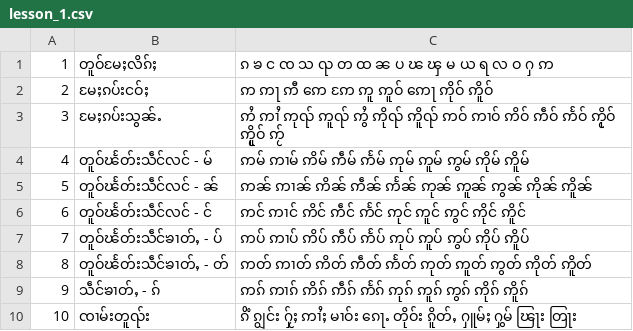
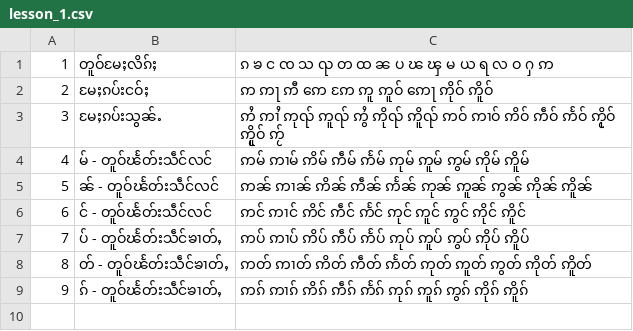
Before and after one commit to SaingHmineTun/TMKTypingTutor, a CSV file: src/main/resources/assets/lesson_1.csv, drawn as a sheet.

Commit message:
Modified - Use NamKhoneUnicode.ttf Modified - Lesson ComboBox fixed width! Modified - All csv files!

```diff
--- a/src/main/resources/assets/lesson_1.csv
+++ b/src/main/resources/assets/lesson_1.csv
@@ -3,8 +3,7 @@
 3, မႄႈၵပ်းသွၼ်ႉ, "ဢႆ ဢၢႆ ဢုၺ် ဢူၺ် ဢွႆ ဢိုၺ် ဢိူၺ် ဢဝ် ဢၢဝ် ဢိဝ် ဢဵဝ် ဢႅဝ် ဢႂိုဝ် ဢႂိူဝ် ဢႂ်"
-4, တူဝ်ၽႅတ်းသဵင်လင် - မ်, "ဢမ် ဢၢမ် ဢိမ် ဢဵမ် ဢႅမ် ဢုမ် ဢူမ် ဢွမ် ဢိုမ် ဢိူမ်"
-5, တူဝ်ၽႅတ်းသဵင်လင် - ၼ်, "ဢၼ် ဢၢၼ် ဢိၼ် ဢဵၼ် ဢႅၼ် ဢုၼ် ဢူၼ် ဢွၼ် ဢိုၼ် ဢိူၼ်"
-6, တူဝ်ၽႅတ်းသဵင်လင် - င်, "ဢင် ဢၢင် ဢိင် ဢဵင် ဢႅင် ဢုင် ဢူင် ဢွင် ဢိုင် ဢိူင်"
-7, တူဝ်ၽႅတ်းသဵင်ၶၢတ်ႇ - ပ်, "ဢပ် ဢၢပ် ဢိပ် ဢဵပ် ဢႅပ် ဢုပ် ဢူပ် ဢွပ် ဢိုပ် ဢိူပ်"
-8, တူဝ်ၽႅတ်းသဵင်ၶၢတ်ႇ - တ်, "ဢတ် ဢၢတ် ဢိတ် ဢဵတ် ဢႅတ် ဢုတ် ဢူတ် ဢွတ် ဢိုတ် ဢိူတ်"
-9, သဵင်ၶၢတ်ႇ - ၵ်, "ဢၵ် ဢၢၵ် ဢိၵ် ဢဵၵ် ဢႅၵ် ဢုၵ် ဢူၵ် ဢွၵ် ဢိုၵ် ဢိူၵ်"
-10, ၸၢမ်းတူၺ်း, "ၵိံ ၵျွင်း ႁႂ်ႈ ဢၢႆႈ မၢဝ်း ၵေႃႉ တိုဝ်း ၵိူတ်ႇ ႁူမ်ႈ ႁွမ် ၽြႃး တြႃး"
+4, မ် - တူဝ်ၽႅတ်းသဵင်လင်, "ဢမ် ဢၢမ် ဢိမ် ဢဵမ် ဢႅမ် ဢုမ် ဢူမ် ဢွမ် ဢိုမ် ဢိူမ်"
+5, ၼ် - တူဝ်ၽႅတ်းသဵင်လင်, "ဢၼ် ဢၢၼ် ဢိၼ် ဢဵၼ် ဢႅၼ် ဢုၼ် ဢူၼ် ဢွၼ် ဢိုၼ် ဢိူၼ်"
+6, င် - တူဝ်ၽႅတ်းသဵင်လင်, "ဢင် ဢၢင် ဢိင် ဢဵင် ဢႅင် ဢုင် ဢူင် ဢွင် ဢိုင် ဢိူင်"
+7, ပ် - တူဝ်ၽႅတ်းသဵင်ၶၢတ်ႇ, "ဢပ် ဢၢပ် ဢိပ် ဢဵပ် ဢႅပ် ဢုပ် ဢူပ် ဢွပ် ဢိုပ် ဢိူပ်"
+8, တ် - တူဝ်ၽႅတ်းသဵင်ၶၢတ်ႇ, "ဢတ် ဢၢတ် ဢိတ် ဢဵတ် ဢႅတ် ဢုတ် ဢူတ် ဢွတ် ဢိုတ် ဢိူတ်"
+9, ၵ် - တူဝ်ၽႅတ်းသဵင်ၶၢတ်ႇ, "ဢၵ် ဢၢၵ် ဢိၵ် ဢဵၵ် ဢႅၵ် ဢုၵ် ဢူၵ် ဢွၵ် ဢိုၵ် ဢိူၵ်"
```
Also changed, not shown: src/main/resources/assets/lesson_2.csv, src/main/resources/assets/lesson_3.csv, 6 other files.
